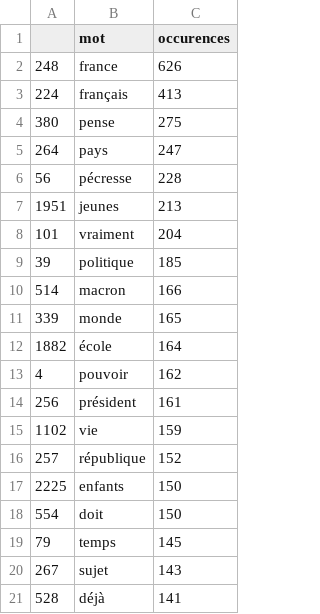
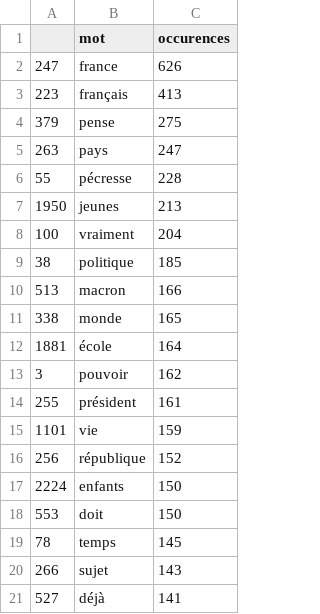
Before and after one commit to centre810/810s01_public_version, a CSV file: data_output/wordCloud-csv/mot_fev22-pecresse.csv, drawn as a sheet.

```diff
--- a/data_output/wordCloud-csv/mot_fev22-pecresse.csv
+++ b/data_output/wordCloud-csv/mot_fev22-pecresse.csv
@@ -1,21 +1,21 @@
 ,mot,occurences
-248,france,626
-224,français,413
-380,pense,275
-264,pays,247
-56,pécresse,228
-1951,jeunes,213
-101,vraiment,204
-39,politique,185
-514,macron,166
-339,monde,165
-1882,école,164
-4,pouvoir,162
-256,président,161
-1102,vie,159
-257,république,152
-2225,enfants,150
-554,doit,150
-79,temps,145
-267,sujet,143
-528,déjà,141
+247,france,626
+223,français,413
+379,pense,275
+263,pays,247
+55,pécresse,228
+1950,jeunes,213
+100,vraiment,204
+38,politique,185
+513,macron,166
+338,monde,165
+1881,école,164
+3,pouvoir,162
+255,président,161
+1101,vie,159
+256,république,152
+2224,enfants,150
+553,doit,150
+78,temps,145
+266,sujet,143
+527,déjà,141
```
Also changed, not shown: data_output/wordCloud-csv/mot_fev22-jadot.csv, data_output/wordCloud-csv/mot_fev22-lassalle.csv, 12 other files.
